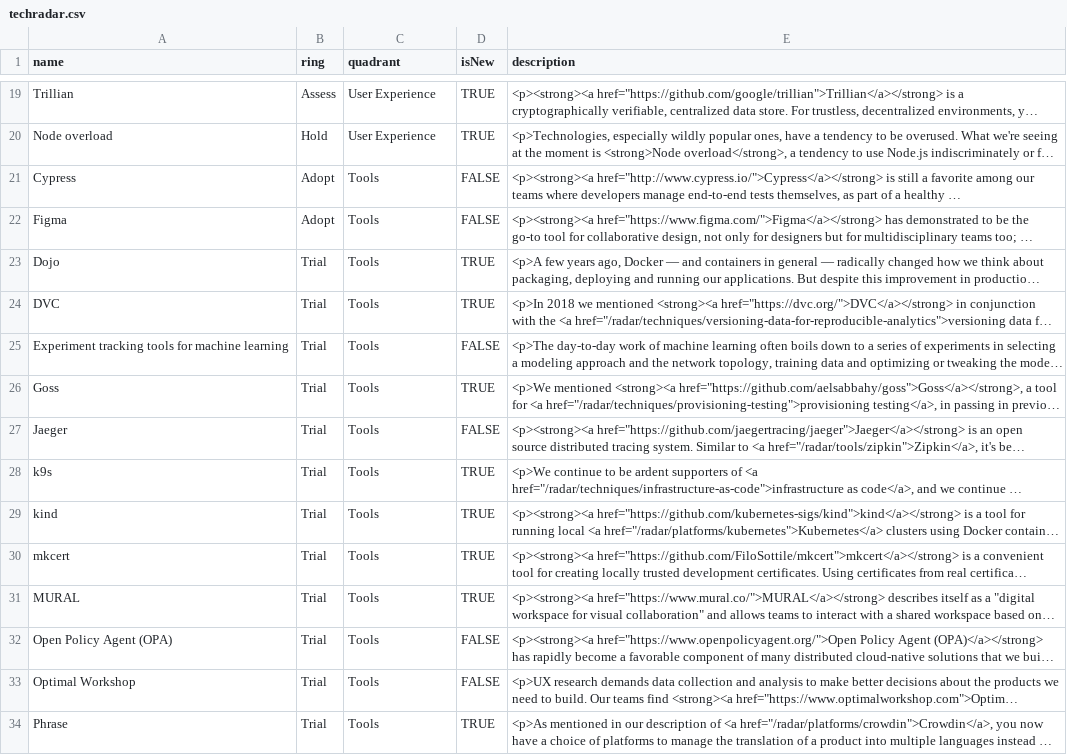
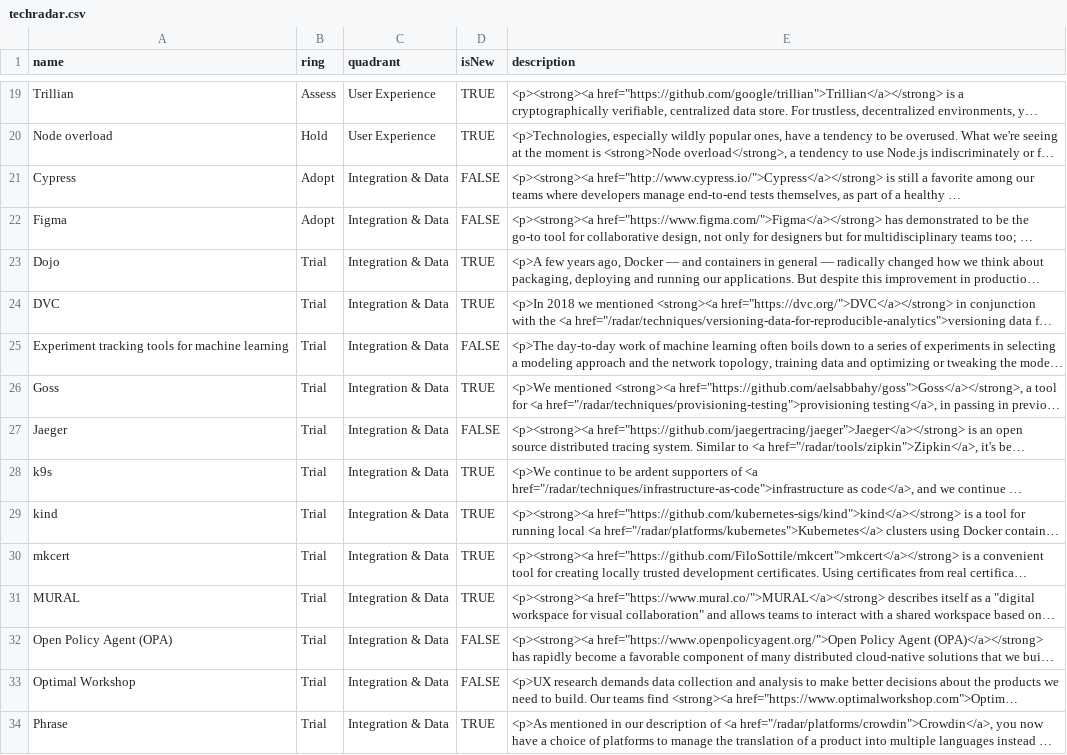
Before and after one commit to samuel-kay/techradar, a CSV file: techradar.csv, drawn as a sheet; only a part is shown, gaps mark what is left out; long unchanged cells end in …; the diff covers the shown part only; the diff names each change by its address in the sheet, - before the commit and + after, or states it on an @@ line.

Commit message:
Add files via upload

```diff
--- a/techradar.csv
+++ b/techradar.csv
-C21:C34 (quadrant): Tools
+C21:C34 (quadrant): Integration & Data
```
Also changed, not shown: 43 edited cells elsewhere in this file.
